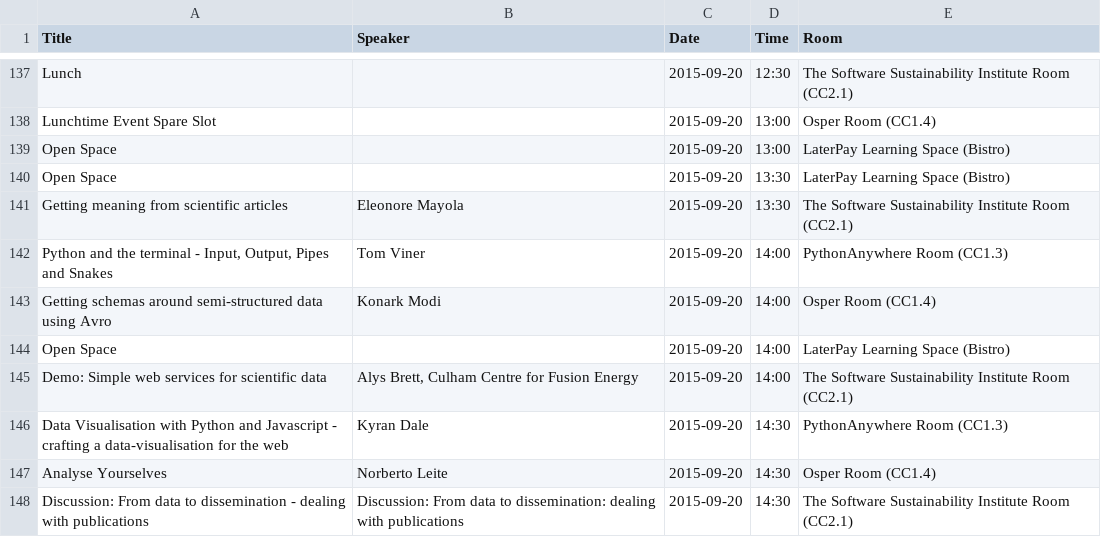
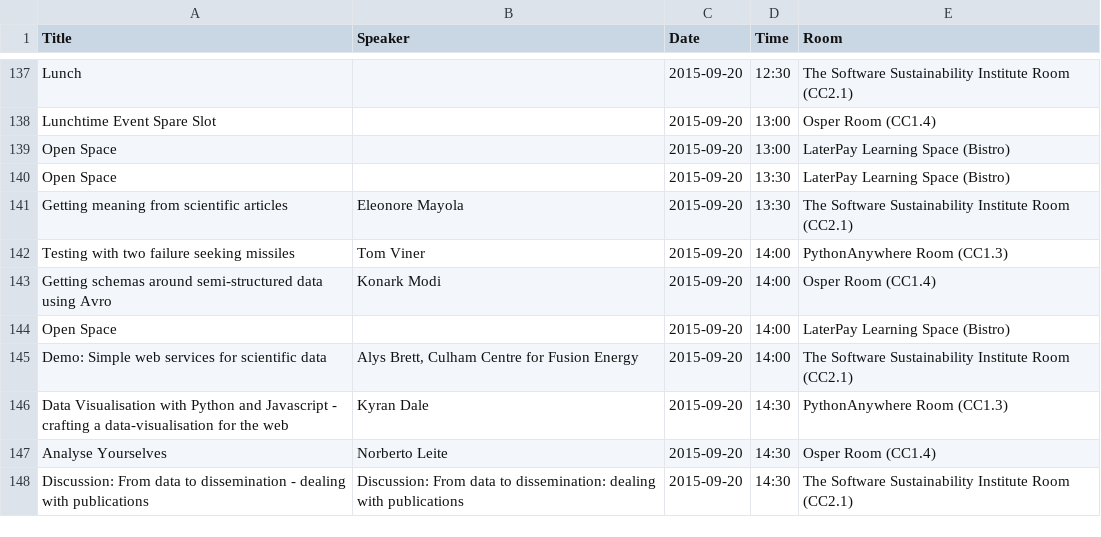
Before and after one commit to PyconUK/2015.pyconuk.org, a CSV file: schedule/summary/summary.csv, drawn as a sheet; only a part is shown, gaps mark what is left out.

```diff
--- a/schedule/summary/summary.csv
+++ b/schedule/summary/summary.csv
@@ -141,3 +141,3 @@ Open Space,,2015-09-20,13:30,LaterPay Learning Space (Bistro)
 Getting meaning from scientific articles,Eleonore Mayola,2015-09-20,13:30,The Software Sustainability Institute Room (CC2.1)
-"Python and the terminal - Input, Output, Pipes and Snakes",Tom Viner,2015-09-20,14:00,PythonAnywhere Room (CC1.3)
+Testing with two failure seeking missiles,Tom Viner,2015-09-20,14:00,PythonAnywhere Room (CC1.3)
 Getting schemas around semi-structured data using Avro,Konark Modi,2015-09-20,14:00,Osper Room (CC1.4)
```
Also changed, not shown: schedule/csv/schedule.csv, 4 other files.
